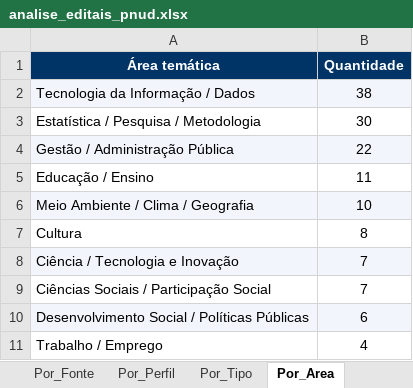
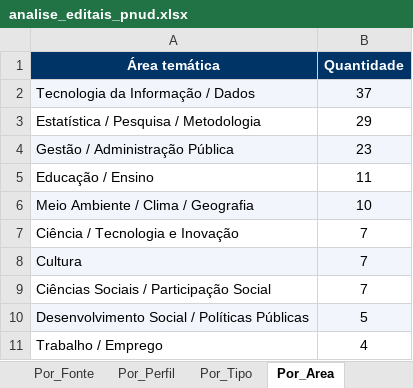
Before and after one commit to ams1974/analise-editais, an Excel workbook: analise_editais_pnud.xlsx, sheet Por_Area, drawn as a sheet; values as stored, in another font and other column widths than the file's, no borders; removed rows and columns are numbered as before the commit, all else as after; the diff names each change by its address in the sheet, - before the commit and + after, or states it on an @@ line.

```diff
--- a/analise_editais_pnud.xlsx (sheet Por_Area)
+++ b/analise_editais_pnud.xlsx (sheet Por_Area)
-B2 (Quantidade): 38
+B2 (Quantidade): 37
-B3 (Quantidade): 30
+B3 (Quantidade): 29
-B4 (Quantidade): 22
+B4 (Quantidade): 23
-row 7: Cultura | 8
-A7:B7 fill: #F2F6FC
+A7:B7 fill: none
+row 8: Cultura | 7
-B10 (Quantidade): 6
+B10 (Quantidade): 5
```
Also changed, not shown: sheet Editais, sheet Por_Tipo, sheet Por_Orgao, sheet Resumo, 6 other files.
